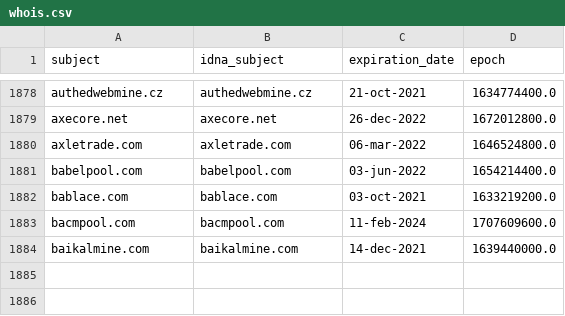
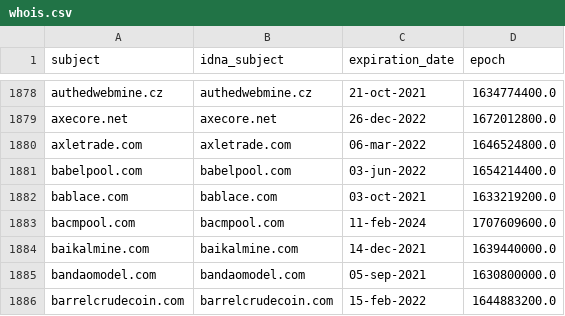
Before and after one commit to Ultimate-Hosts-Blacklist/ZeroDot1_CoinBlockerLists, a CSV file: .pyfunceble/whois.csv, drawn as a sheet; only a part is shown, gaps mark what is left out.

```diff
--- a/.pyfunceble/whois.csv
+++ b/.pyfunceble/whois.csv
@@ -1884 +1884,3 @@ bacmpool.com,bacmpool.com,11-feb-2024,1707609600.0
 baikalmine.com,baikalmine.com,14-dec-2021,1639440000.0
+bandaomodel.com,bandaomodel.com,05-sep-2021,1630800000.0
+barrelcrudecoin.com,barrelcrudecoin.com,15-feb-2022,1644883200.0
```
Also changed, not shown: 13 other files.
